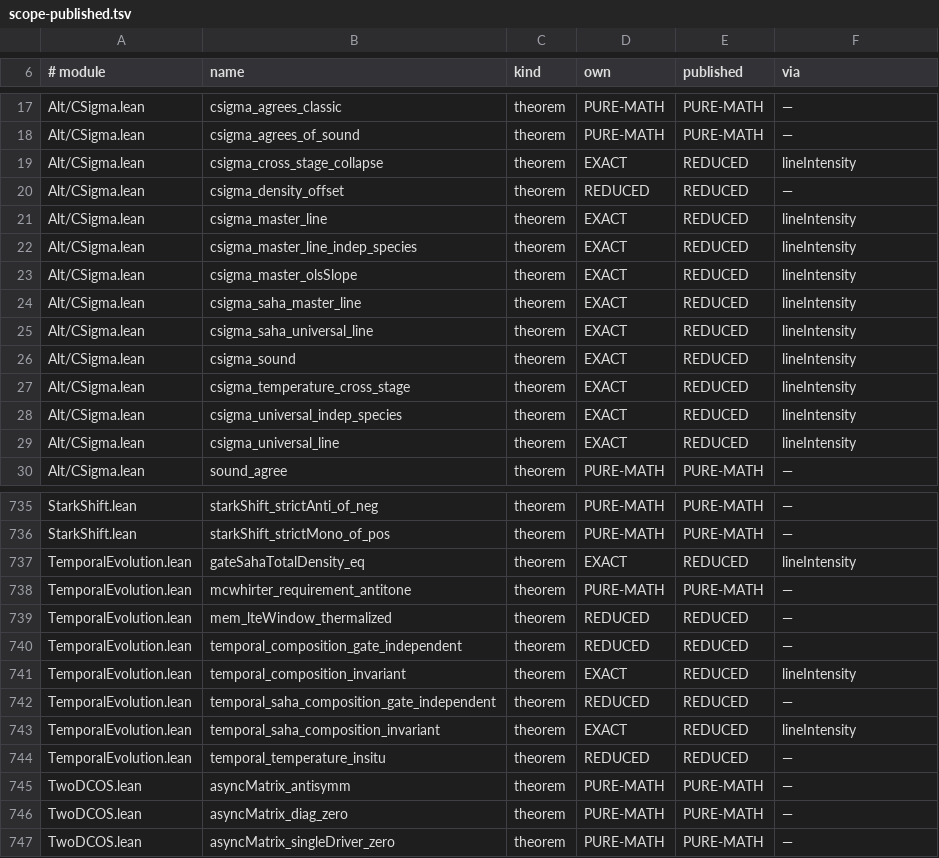
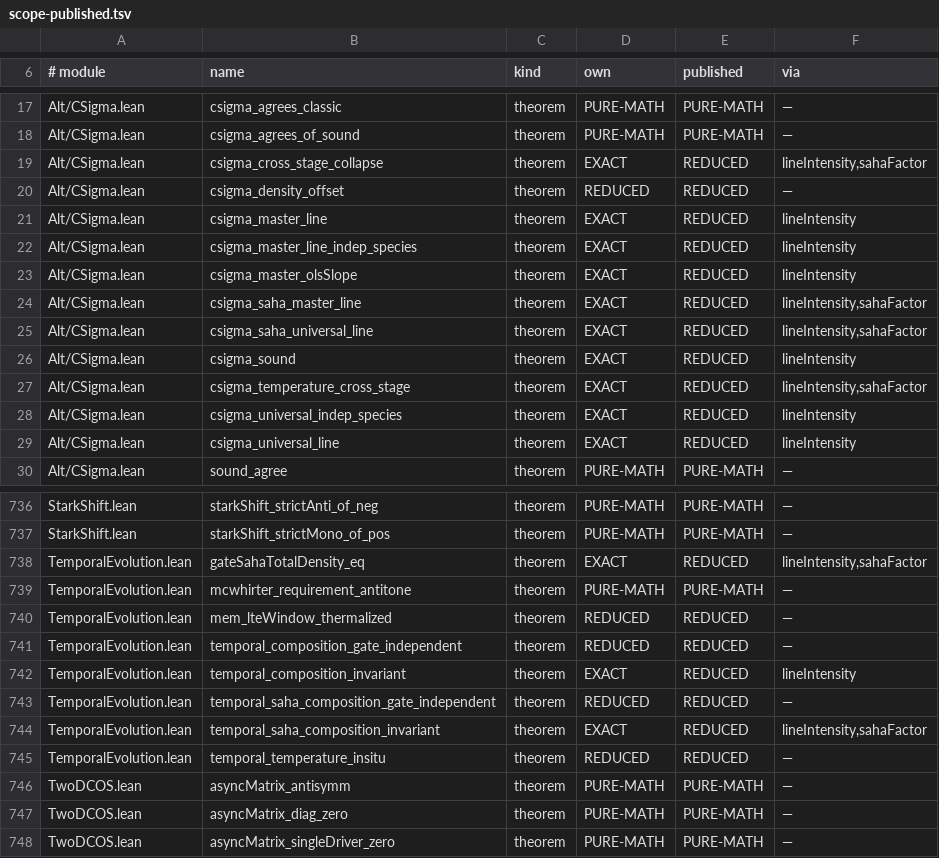
Before and after one commit to TheFermiSea/cflibs-formal, a TSV file: docs/scope-published.tsv, drawn as a sheet; only a part is shown, gaps mark what is left out; the diff covers the shown part only.

```diff
--- a/docs/scope-published.tsv
+++ b/docs/scope-published.tsv
@@ -18,3 +18,3 @@ Alt/CSigma.lean	csigma_agrees_classic	theorem	PURE-MATH	PURE-MATH	—
 Alt/CSigma.lean	csigma_agrees_of_sound	theorem	PURE-MATH	PURE-MATH	—
-Alt/CSigma.lean	csigma_cross_stage_collapse	theorem	EXACT	REDUCED	lineIntensity
+Alt/CSigma.lean	csigma_cross_stage_collapse	theorem	EXACT	REDUCED	lineIntensity,sahaFactor
 Alt/CSigma.lean	csigma_density_offset	theorem	REDUCED	REDUCED	—
@@ -23,6 +23,6 @@ Alt/CSigma.lean	csigma_master_line_indep_species	theorem	EXACT	REDUCED	lineInten
 Alt/CSigma.lean	csigma_master_olsSlope	theorem	EXACT	REDUCED	lineIntensity
-Alt/CSigma.lean	csigma_saha_master_line	theorem	EXACT	REDUCED	lineIntensity
-Alt/CSigma.lean	csigma_saha_universal_line	theorem	EXACT	REDUCED	lineIntensity
+Alt/CSigma.lean	csigma_saha_master_line	theorem	EXACT	REDUCED	lineIntensity,sahaFactor
+Alt/CSigma.lean	csigma_saha_universal_line	theorem	EXACT	REDUCED	lineIntensity,sahaFactor
 Alt/CSigma.lean	csigma_sound	theorem	EXACT	REDUCED	lineIntensity
-Alt/CSigma.lean	csigma_temperature_cross_stage	theorem	EXACT	REDUCED	lineIntensity
+Alt/CSigma.lean	csigma_temperature_cross_stage	theorem	EXACT	REDUCED	lineIntensity,sahaFactor
 Alt/CSigma.lean	csigma_universal_indep_species	theorem	EXACT	REDUCED	lineIntensity
@@ -736,3 +737,3 @@ StarkShift.lean	starkShift_strictAnti_of_neg	theorem	PURE-MATH	PURE-MATH	—
 StarkShift.lean	starkShift_strictMono_of_pos	theorem	PURE-MATH	PURE-MATH	—
-TemporalEvolution.lean	gateSahaTotalDensity_eq	theorem	EXACT	REDUCED	lineIntensity
+TemporalEvolution.lean	gateSahaTotalDensity_eq	theorem	EXACT	REDUCED	lineIntensity,sahaFactor
 TemporalEvolution.lean	mcwhirter_requirement_antitone	theorem	PURE-MATH	PURE-MATH	—
@@ -742,3 +743,3 @@ TemporalEvolution.lean	temporal_composition_invariant	theorem	EXACT	REDUCED	line
 TemporalEvolution.lean	temporal_saha_composition_gate_independent	theorem	REDUCED	REDUCED	—
-TemporalEvolution.lean	temporal_saha_composition_invariant	theorem	EXACT	REDUCED	lineIntensity
+TemporalEvolution.lean	temporal_saha_composition_invariant	theorem	EXACT	REDUCED	lineIntensity,sahaFactor
 TemporalEvolution.lean	temporal_temperature_insitu	theorem	REDUCED	REDUCED	—
```
Also changed, not shown: 1 added row and 21 edited cells elsewhere in this file, docs/scope-tags.tsv, 5 other files.
